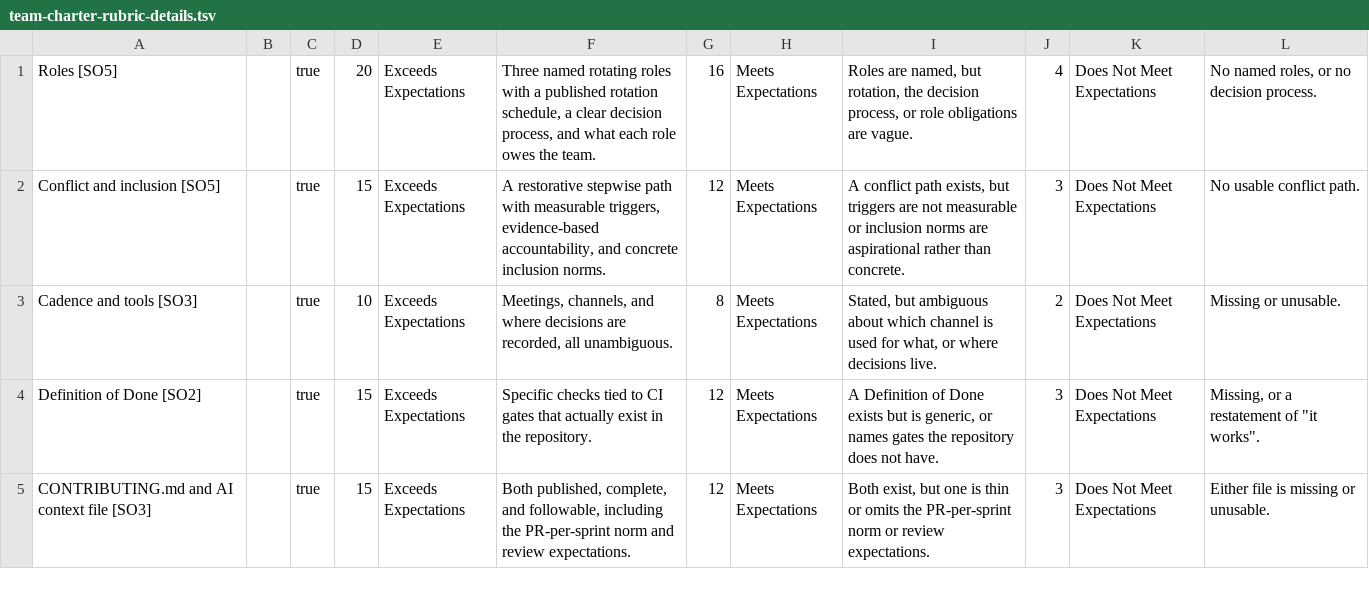
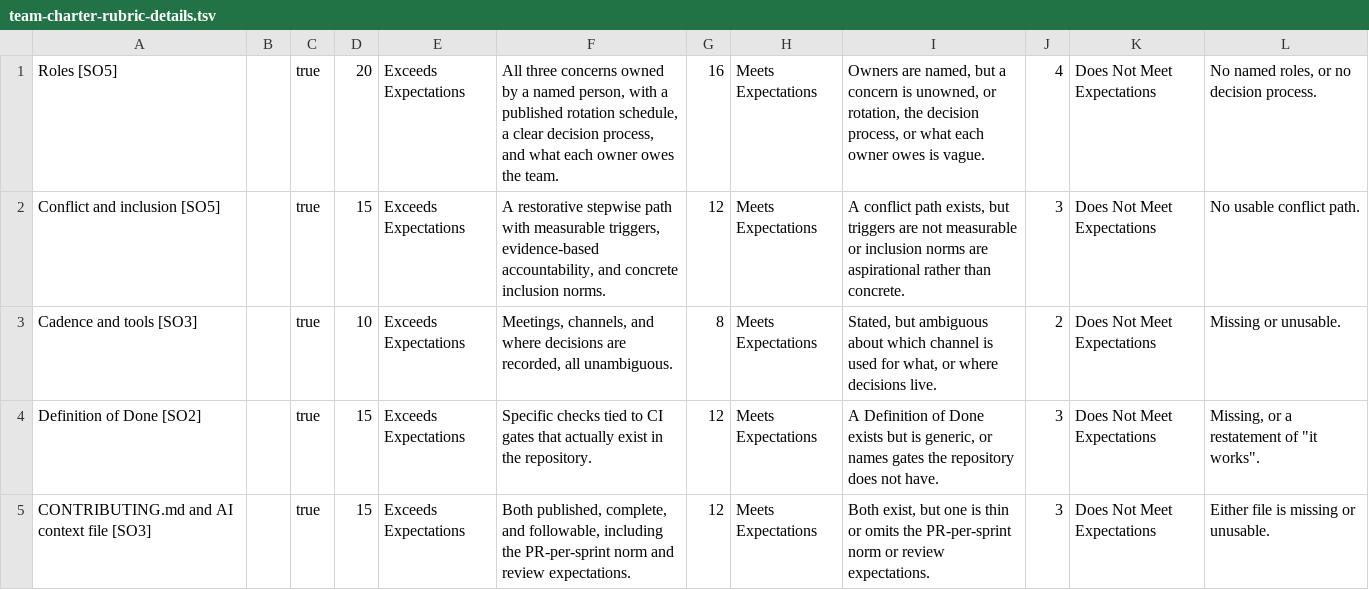
Before and after one commit to adulbrich/cs-capstone-handbook, a TSV file: canvas/assignments/team-charter/team-charter-rubric-details.tsv, drawn as a sheet; only a part is shown.

```diff
--- a/canvas/assignments/team-charter/team-charter-rubric-details.tsv
+++ b/canvas/assignments/team-charter/team-charter-rubric-details.tsv
@@ -1,2 +1,2 @@
-Roles [SO5]		true	20	Exceeds Expectations	Three named rotating roles with a published rotation schedule, a clear decision process, and what each role owes the team.	16	Meets Expectations	Roles are named, but rotation, the decision process, or role obligations are vague.	4	Does Not Meet Expectations	No named roles, or no decision process.
+Roles [SO5]		true	20	Exceeds Expectations	All three concerns owned by a named person, with a published rotation schedule, a clear decision process, and what each owner owes the team.	16	Meets Expectations	Owners are named, but a concern is unowned, or rotation, the decision process, or what each owner owes is vague.	4	Does Not Meet Expectations	No named roles, or no decision process.
 Conflict and inclusion [SO5]		true	15	Exceeds Expectations	A restorative stepwise path with measurable triggers, evidence-based accountability, and concrete inclusion norms.	12	Meets Expectations	A conflict path exists, but triggers are not measurable or inclusion norms are aspirational rather than concrete.	3	Does Not Meet Expectations	No usable conflict path.
```
Also changed, not shown: 4 other files.
